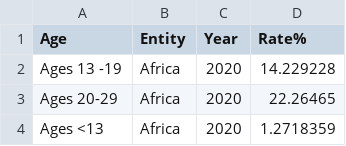
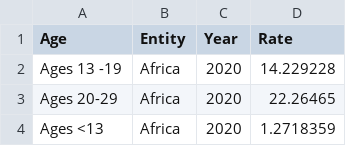
Before and after one commit to zhenwuyule2023/3179, a CSV file: 2022 age when first had anxietydepression.csv, drawn as a sheet; only a part is shown.

Commit message:
Update 2022 age when first had anxietydepression.csv

```diff
--- a/2022 age when first had anxietydepression.csv
+++ b/2022 age when first had anxietydepression.csv
@@ -1,2 +1,2 @@
-Age,Entity,Year,Rate%
+Age,Entity,Year,Rate
 Ages 13 -19,Africa,2020,14.229228
```
